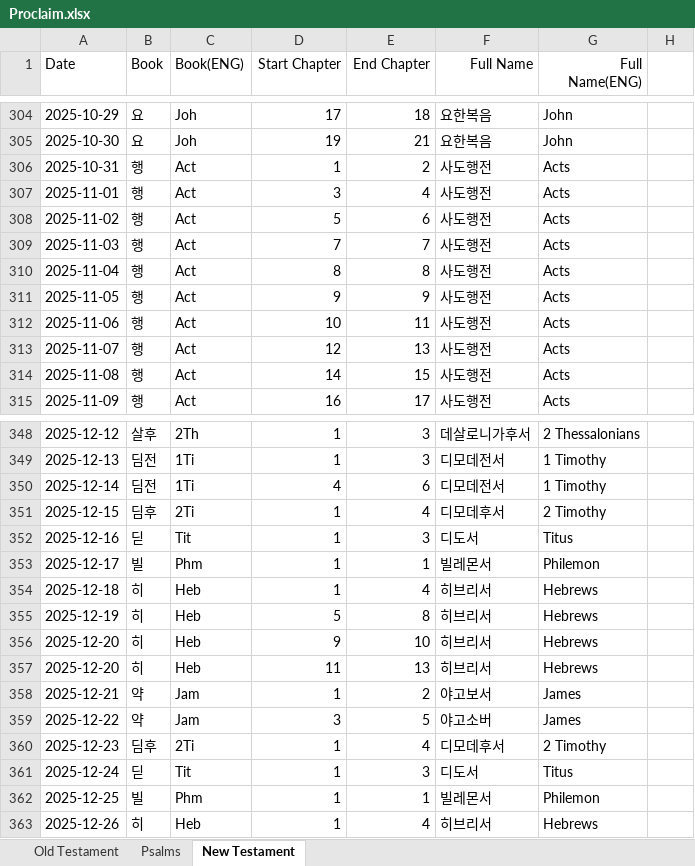
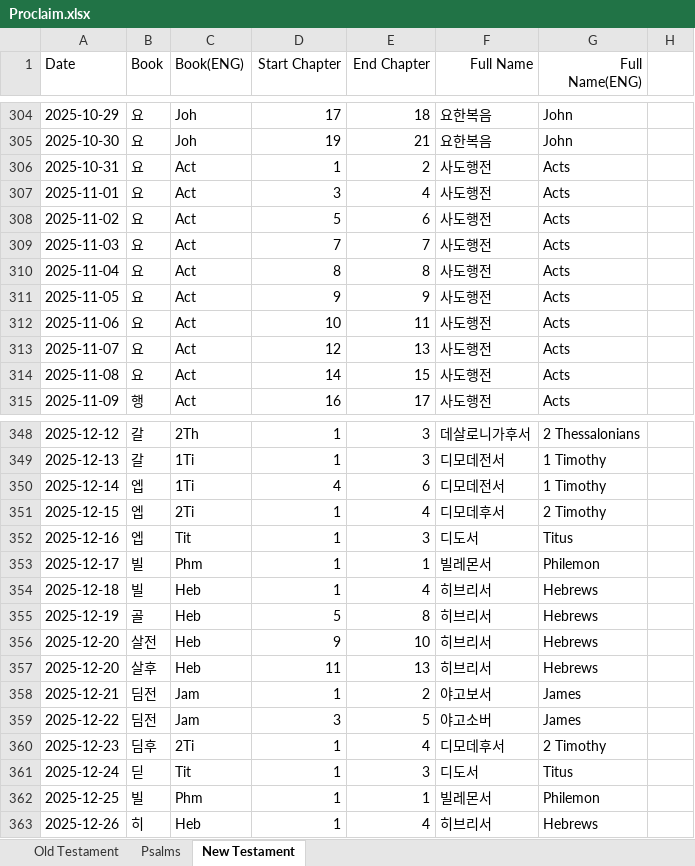
Before and after one commit to RnBly/proclaim-app, an Excel workbook: assets/Proclaim.xlsx, sheet New Testament, drawn as a sheet; only a part is shown, gaps mark what is left out; values as stored, in another font and other column widths than the file's, no borders; the diff covers the shown part only; the diff names each change by its address in the sheet, - before the commit and + after, or states it on an @@ line.

```diff
--- a/assets/Proclaim.xlsx (sheet New Testament)
+++ b/assets/Proclaim.xlsx (sheet New Testament)
-B306:B314 (Book): 행
+B306:B314 (Book): 요
-B348 (Book): 살후
+B348 (Book): 갈
-B349 (Book): 딤전
+B349 (Book): 갈
-B350 (Book): 딤전
+B350 (Book): 엡
-B351 (Book): 딤후
+B351 (Book): 엡
-B352 (Book): 딛
+B352 (Book): 엡
-B354 (Book): 히
+B354 (Book): 빌
-B355 (Book): 히
+B355 (Book): 골
-B356 (Book): 히
+B356 (Book): 살전
-B357 (Book): 히
+B357 (Book): 살후
-B358:B359 (Book): 약
+B358:B359 (Book): 딤전
```
Also changed, not shown: 27 edited cells elsewhere in this sheet, sheet Psalms, 6 other files.
